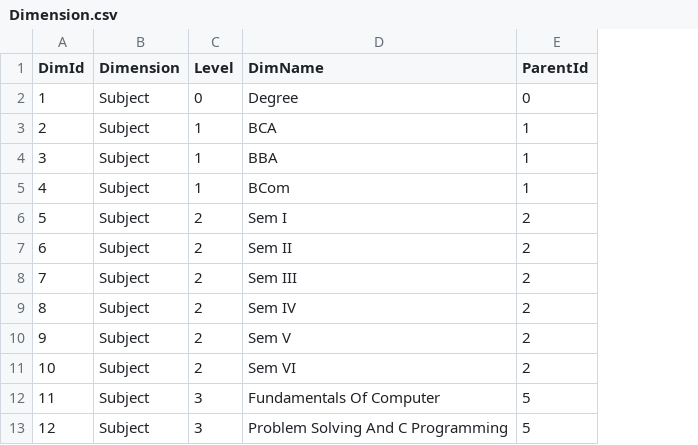
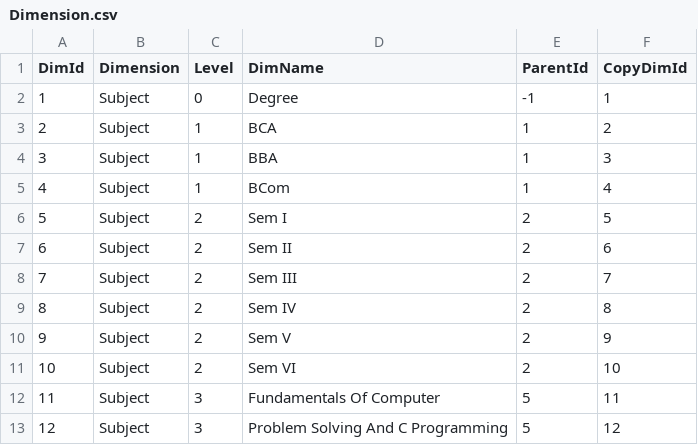
Before and after one commit to nandini8/KPI, a CSV file: data/Dimension.csv, drawn as a sheet; only a part is shown; the diff names each change by its address in the sheet, - before the commit and + after, or states it on an @@ line.

```diff
--- a/data/Dimension.csv
+++ b/data/Dimension.csv
+column F (CopyDimId), rows 2-13: 1 | 2 | 3 | 4 | 5 | 6 | 7 | 8 | 9 | 10 | 11 | 12
-E2 (ParentId): 0
+E2 (ParentId): -1
```
Also changed, not shown: data/Subjects.csv, 5 other files.
